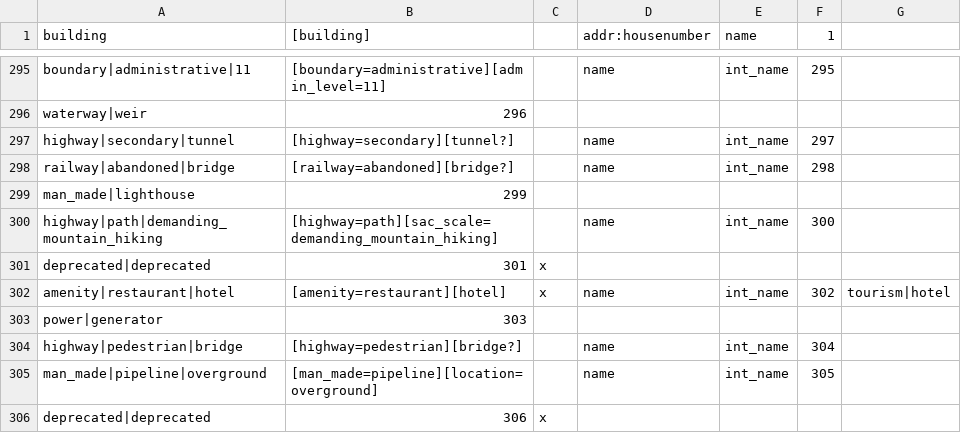
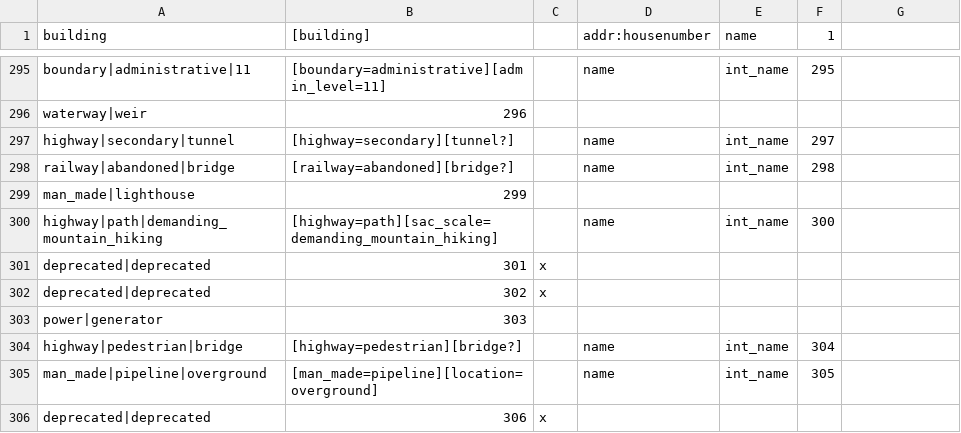
Before and after one commit to mapsme/omim, a CSV file: data/mapcss-mapping.csv, drawn as a sheet; only a part is shown, gaps mark what is left out; removed rows and columns are numbered as before the commit, all else as after; the diff names each change by its address in the sheet, - before the commit and + after, or states it on an @@ line.

Commit message:
[mapcss] Deprecate type replaced by tourism|hotel (index 104).

```diff
--- a/data/mapcss-mapping.csv
+++ b/data/mapcss-mapping.csv
-row 302: amenity|restaurant|hotel | [amenity=restaurant][hotel] | x | name | int_name | 302 | tourism|hotel
+row 302: deprecated|deprecated | 302 | x
```
